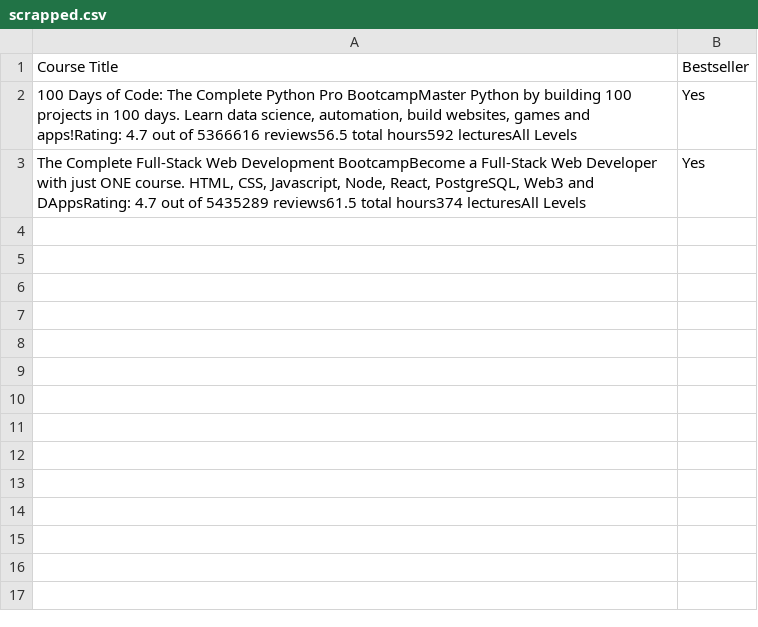
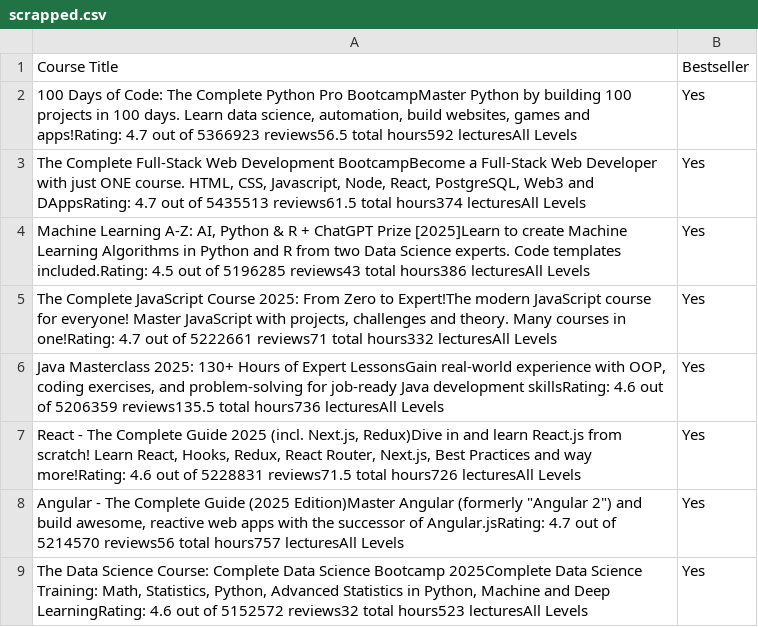
Before and after one commit to 33sakib33/webscraping_resources, a CSV file: miraj/day6/scrapped.csv, drawn as a sheet.

```diff
--- a/miraj/day6/scrapped.csv
+++ b/miraj/day6/scrapped.csv
@@ -1,3 +1,9 @@
 Course Title,Bestseller
-"100 Days of Code: The Complete Python Pro BootcampMaster Python by building 100 projects in 100 days. Learn data science, automation, build websites, games and apps!Rating: 4.7 out of 5366616 reviews56.5 total hours592 lecturesAll Levels",Yes
-"The Complete Full-Stack Web Development BootcampBecome a Full-Stack Web Developer with just ONE course. HTML, CSS, Javascript, Node, React, PostgreSQL, Web3 and DAppsRating: 4.7 out of 5435289 reviews61.5 total hours374 lecturesAll Levels",Yes
+"100 Days of Code: The Complete Python Pro BootcampMaster Python by building 100 projects in 100 days. Learn data science, automation, build websites, games and apps!Rating: 4.7 out of 5366923 reviews56.5 total hours592 lecturesAll Levels",Yes
+"The Complete Full-Stack Web Development BootcampBecome a Full-Stack Web Developer with just ONE course. HTML, CSS, Javascript, Node, React, PostgreSQL, Web3 and DAppsRating: 4.7 out of 5435513 reviews61.5 total hours374 lecturesAll Levels",Yes
+"Machine Learning A-Z: AI, Python & R + ChatGPT Prize [2025]Learn to create Machine Learning Algorithms in Python and R from two Data Science experts. Code templates included.Rating: 4.5 out of 5196285 reviews43 total hours386 lecturesAll Levels",Yes
+"The Complete JavaScript Course 2025: From Zero to Expert!The modern JavaScript course for everyone! Master JavaScript with projects, challenges and theory. Many courses in one!Rating: 4.7 out of 5222661 reviews71 total hours332 lecturesAll Levels",Yes
+"Java Masterclass 2025: 130+ Hours of Expert LessonsGain real-world experience with OOP, coding exercises, and problem-solving for job-ready Java development skillsRating: 4.6 out of 5206359 reviews135.5 total hours736 lecturesAll Levels",Yes
+"React - The Complete Guide 2025 (incl. Next.js, Redux)Dive in and learn React.js from scratch! Learn React, Hooks, Redux, React Router, Next.js, Best Practices and way more!Rating: 4.6 out of 5228831 reviews71.5 total hours726 lecturesAll Levels",Yes
+"Angular - The Complete Guide (2025 Edition)Master Angular (formerly ""Angular 2"") and build awesome, reactive web apps with the successor of Angular.jsRating: 4.7 out of 5214570 reviews56 total hours757 lecturesAll Levels",Yes
+"The Data Science Course: Complete Data Science Bootcamp 2025Complete Data Science Training: Math, Statistics, Python, Advanced Statistics in Python, Machine and Deep LearningRating: 4.6 out of 5152572 reviews32 total hours523 lecturesAll Levels",Yes
```
Also changed, not shown: 1 other file.
